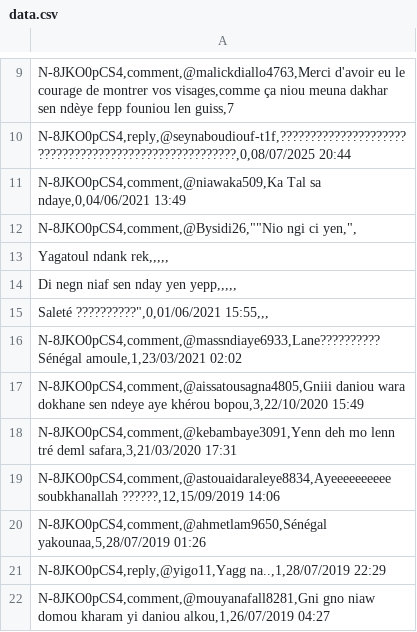
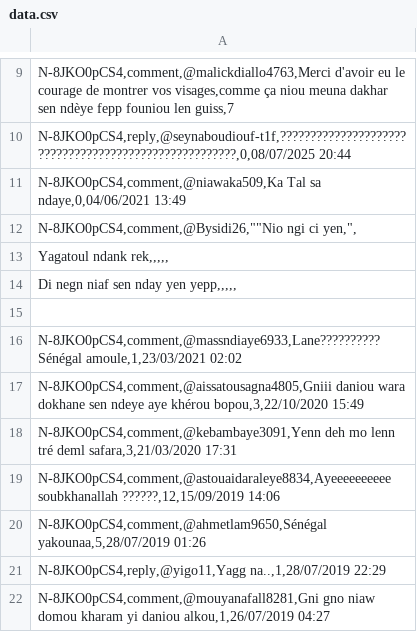
Before and after one commit to moussaCisse655/annotation, a CSV file: data.csv, drawn as a sheet; only a part is shown, gaps mark what is left out.

Commit message:
Update data.csv

```diff
--- a/data.csv
+++ b/data.csv
@@ -14,3 +14,3 @@ Yagatoul ndank rek,,,,,;;;;;
 Di negn niaf sen nday yen yepp,,,,,;;;;;
-"Saleté ??????????"",0,01/06/2021 15:55,",,;;;;;
+
 N-8JKO0pCS4,comment,@massndiaye6933,Lane?????????? Sénégal amoule,1,23/03/2021 02:02;;;;;
```
